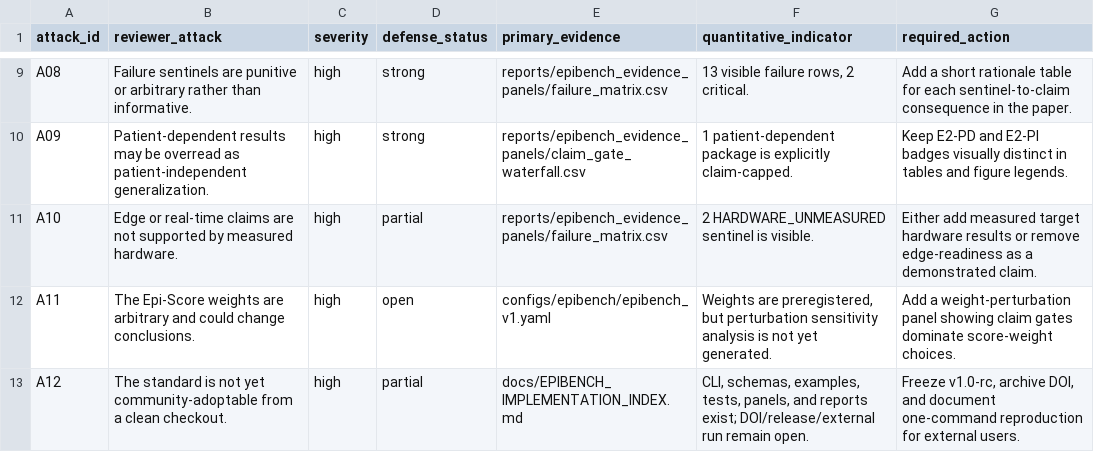
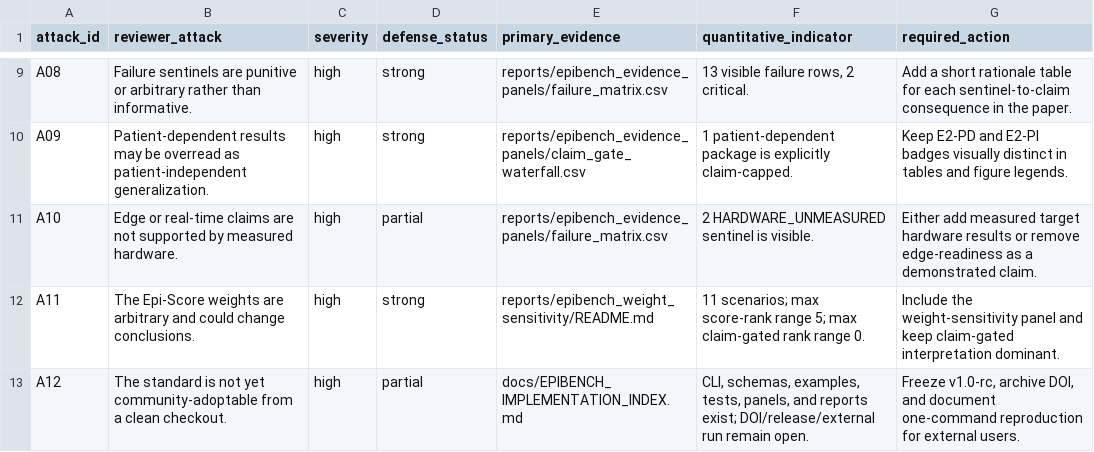
Before and after one commit to akiroussama/iot-edge-ai-seizure-detection, a CSV file: reports/epibench_reviewer_packet/reviewer_attack_matrix.csv, drawn as a sheet; only a part is shown, gaps mark what is left out.

```diff
--- a/reports/epibench_reviewer_packet/reviewer_attack_matrix.csv
+++ b/reports/epibench_reviewer_packet/reviewer_attack_matrix.csv
@@ -11,3 +11,3 @@ A09,Patient-dependent results may be overread as patient-independent generalizat
 A10,Edge or real-time claims are not supported by measured hardware.,high,partial,reports/epibench_evidence_panels/failure_matrix.csv,2 HARDWARE_UNMEASURED sentinel is visible.,Either add measured target hardware results or remove edge-readiness as a demonstrated claim.
-A11,The Epi-Score weights are arbitrary and could change conclusions.,high,open,configs/epibench/epibench_v1.yaml,"Weights are preregistered, but perturbation sensitivity analysis is not yet generated.",Add a weight-perturbation panel showing claim gates dominate score-weight choices.
+A11,The Epi-Score weights are arbitrary and could change conclusions.,high,strong,reports/epibench_weight_sensitivity/README.md,11 scenarios; max score-rank range 5; max claim-gated rank range 0.,Include the weight-sensitivity panel and keep claim-gated interpretation dominant.
 A12,The standard is not yet community-adoptable from a clean checkout.,high,partial,docs/EPIBENCH_IMPLEMENTATION_INDEX.md,"CLI, schemas, examples, tests, panels, and reports exist; DOI/release/external run remain open.","Freeze v1.0-rc, archive DOI, and document one-command reproduction for external users."
```
Also changed, not shown: reports/epibench_overclaim_audit/overclaim_findings.csv, reports/epibench_reviewer_packet/evidence_index.csv, 11 other files.
